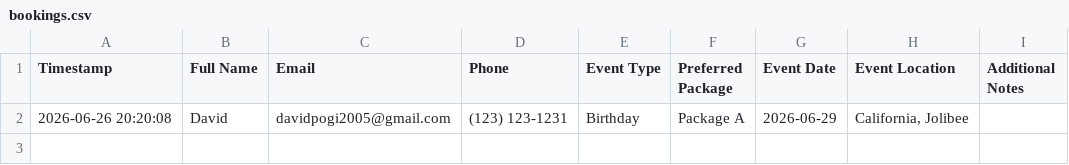
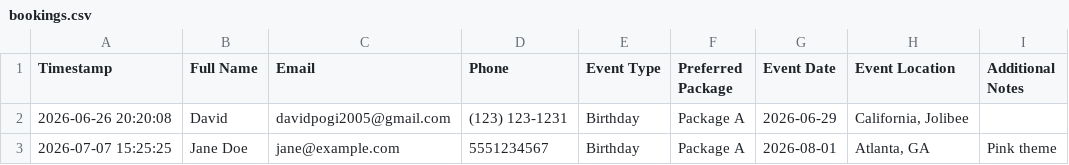
Before and after one commit to Paper101-dvd/PuffnFleur, a CSV file: bookings.csv, drawn as a sheet.

```diff
--- a/bookings.csv
+++ b/bookings.csv
@@ -2 +2,2 @@ Timestamp,Full Name,Email,Phone,Event Type,Preferred Package,Event Date,Event Lo
 2026-06-26 20:20:08,David,davidpogi2005@gmail.com,(123) 123-1231,Birthday,Package A,2026-06-29,"California, Jolibee",
+2026-07-07 15:25:25,Jane Doe,jane@example.com,5551234567,Birthday,Package A,2026-08-01,"Atlanta, GA",Pink theme
```
Also changed, not shown: 12 other files.
